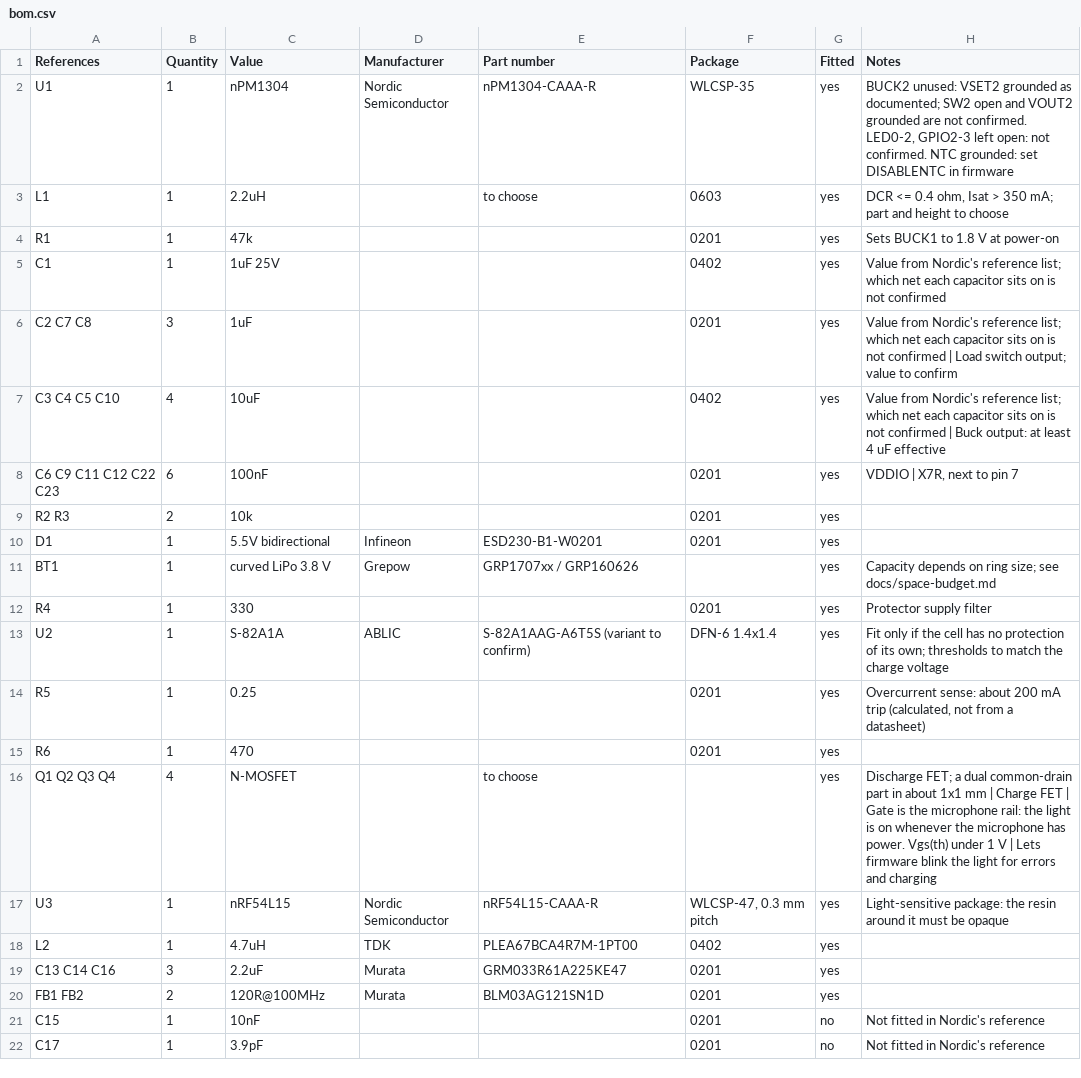
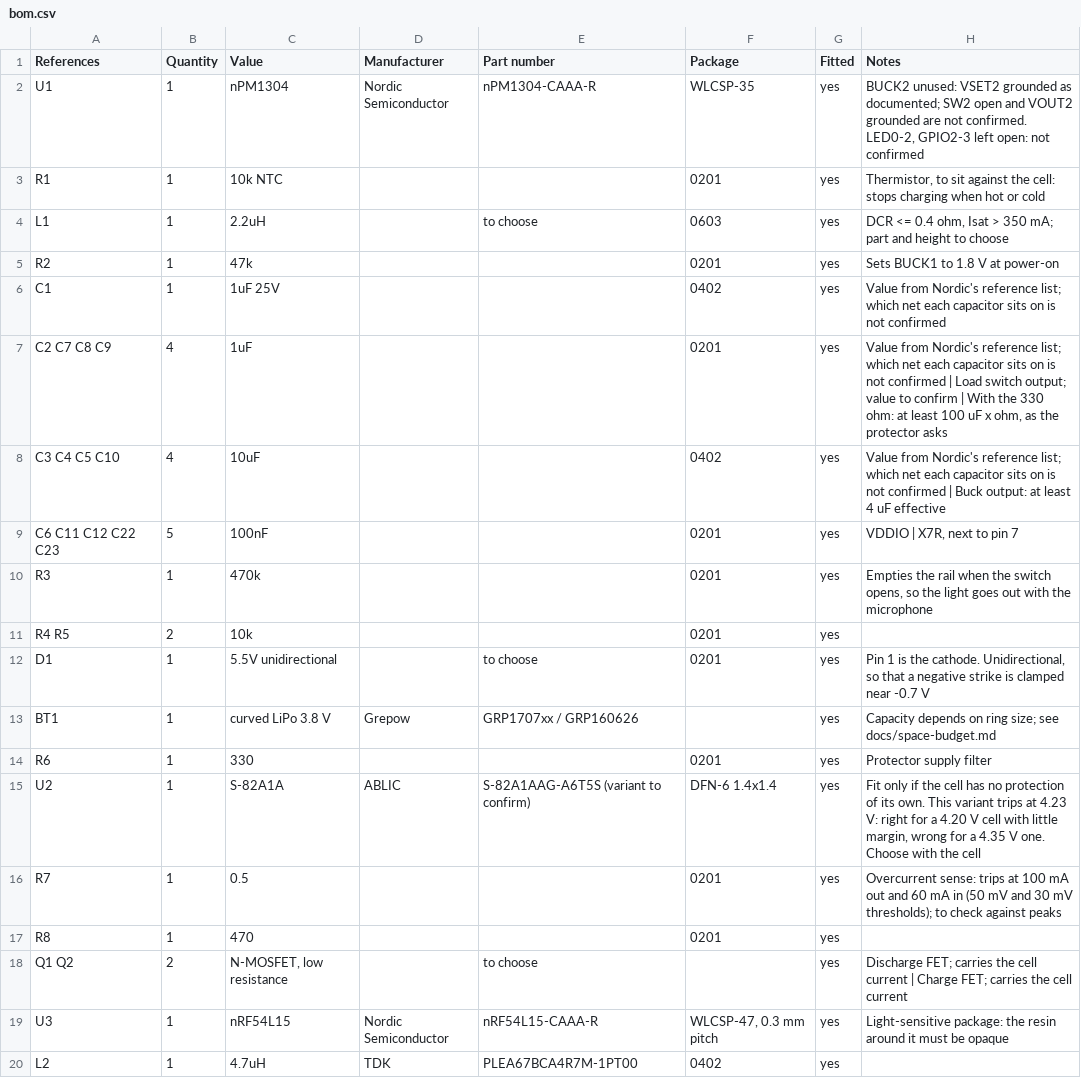
Before and after one commit to Open-Domus/manent-ring, a CSV file: electrical/out/bom.csv, drawn as a sheet; only a part is shown; the shorter side is filled out with more unchanged rows; the diff covers the shown part only.

Commit message:
WIP: apply the review's fixes; the board is not routed under the new rules yet
Three independent reviews of schematic, mechanics and board found one real
defect and several weak points. This commit holds the fixes made so far.
It does not pass its tests: the placement changed and the router has not
yet closed every connection under the stricter rules, so routes.json is
stale. Do not send the quote request from this state.

Schematic: button read through the power chip only (no diode to the SoC),
thermistor on the cell, pull-down on the microphone rail, protector filter
and sense resistor resized, series resistors on the service pads,
unidirectional TVS.

Mechanics: titanium keeps full thickness round the corners; islands are
placed as flat boards joined by flex of known length; parts that are not
fitted take no height; the size table checks the islands too; the flash
has its own island. With the corrected corner geometry the 1.7 x 6.5 mm
cells miss the swelling allowance by 0.02 mm: the cell that fits is
15.5 mAh, and the sizes offered are US 8 to 13.

Board and router: the test tail carries only stubs to its own pads, on one
layer, with no vias; vias keep 0.3 mm from the rigid-flex lines; on the
chip-scale packages a via sits on a pad centre or off the pad; the tab area
is rigid; zone labels and the cut line are on the drawing layer; paste on
the microphone ring; rules file written from scratch.

Also a page to browse the design in a browser (tools/viewer.py).

```diff
--- a/electrical/out/bom.csv
+++ b/electrical/out/bom.csv
@@ -1,17 +1,19 @@
 References,Quantity,Value,Manufacturer,Part number,Package,Fitted,Notes
-U1,1,nPM1304,Nordic Semiconductor,nPM1304-CAAA-R,WLCSP-35,yes,"BUCK2 unused: VSET2 grounded as documented; SW2 open and VOUT2 grounded are not confirmed. LED0-2, GPIO2-3 left open: not confirmed. NTC grounded: set DISABLENTC in firmware"
+U1,1,nPM1304,Nordic Semiconductor,nPM1304-CAAA-R,WLCSP-35,yes,"BUCK2 unused: VSET2 grounded as documented; SW2 open and VOUT2 grounded are not confirmed. LED0-2, GPIO2-3 left open: not confirmed"
+R1,1,10k NTC,,,0201,yes,"Thermistor, to sit against the cell: stops charging when hot or cold"
 L1,1,2.2uH,,to choose,0603,yes,"DCR <= 0.4 ohm, Isat > 350 mA; part and height to choose"
-R1,1,47k,,,0201,yes,Sets BUCK1 to 1.8 V at power-on
+R2,1,47k,,,0201,yes,Sets BUCK1 to 1.8 V at power-on
 C1,1,1uF 25V,,,0402,yes,Value from Nordic's reference list; which net each capacitor sits on is not confirmed
-C2 C7 C8,3,1uF,,,0201,yes,Value from Nordic's reference list; which net each capacitor sits on is not confirmed | Load switch output; value to confirm
+C2 C7 C8 C9,4,1uF,,,0201,yes,"Value from Nordic's reference list; which net each capacitor sits on is not confirmed | Load switch output; value to confirm | With the 330 ohm: at least 100 uF x ohm, as the protector asks"
 C3 C4 C5 C10,4,10uF,,,0402,yes,Value from Nordic's reference list; which net each capacitor sits on is not confirmed | Buck output: at least 4 uF effective
-C6 C9 C11 C12 C22 C23,6,100nF,,,0201,yes,"VDDIO | X7R, next to pin 7"
-R2 R3,2,10k,,,0201,yes,
-D1,1,5.5V bidirectional,Infineon,ESD230-B1-W0201,0201,yes,
+C6 C11 C12 C22 C23,5,100nF,,,0201,yes,"VDDIO | X7R, next to pin 7"
+R3,1,470k,,,0201,yes,"Empties the rail when the switch opens, so the light goes out with the microphone"
+R4 R5,2,10k,,,0201,yes,
+D1,1,5.5V unidirectional,,to choose,0201,yes,"Pin 1 is the cathode. Unidirectional, so that a negative strike is clamped near -0.7 V"
 BT1,1,curved LiPo 3.8 V,Grepow,GRP1707xx / GRP160626,,yes,Capacity depends on ring size; see docs/space-budget.md
-R4,1,330,,,0201,yes,Protector supply filter
-U2,1,S-82A1A,ABLIC,S-82A1AAG-A6T5S (variant to confirm),DFN-6 1.4x1.4,yes,Fit only if the cell has no protection of its own; thresholds to match the charge voltage
-R5,1,0.25,,,0201,yes,"Overcurrent sense: about 200 mA trip (calculated, not from a datasheet)"
-R6,1,470,,,0201,yes,
-Q1 Q2 Q3 Q4,4,N-MOSFET,,to choose,,yes,Discharge FET; a dual common-drain part in about 1x1 mm | Charge FET | Gate is the microphone rail: the light is on whenever the microphone has power. Vgs(th) under 1 V | Lets firmware blink the light for errors and charging
+R6,1,330,,,0201,yes,Protector supply filter
+U2,1,S-82A1A,ABLIC,S-82A1AAG-A6T5S (variant to confirm),DFN-6 1.4x1.4,yes,"Fit only if the cell has no protection of its own. This variant trips at 4.23 V: right for a 4.20 V cell with little margin, wrong for a 4.35 V one. Choose with the cell"
+R7,1,0.5,,,0201,yes,Overcurrent sense: trips at 100 mA out and 60 mA in (50 mV and 30 mV thresholds); to check against peaks
+R8,1,470,,,0201,yes,
+Q1 Q2,2,"N-MOSFET, low resistance",,to choose,,yes,Discharge FET; carries the cell current | Charge FET; carries the cell current
 U3,1,nRF54L15,Nordic Semiconductor,nRF54L15-CAAA-R,"WLCSP-47, 0.3 mm pitch",yes,Light-sensitive package: the resin around it must be opaque
```
Also changed, not shown: 2 added rows, 1 removed row and 8 edited cells elsewhere in this file, 32 other files.
